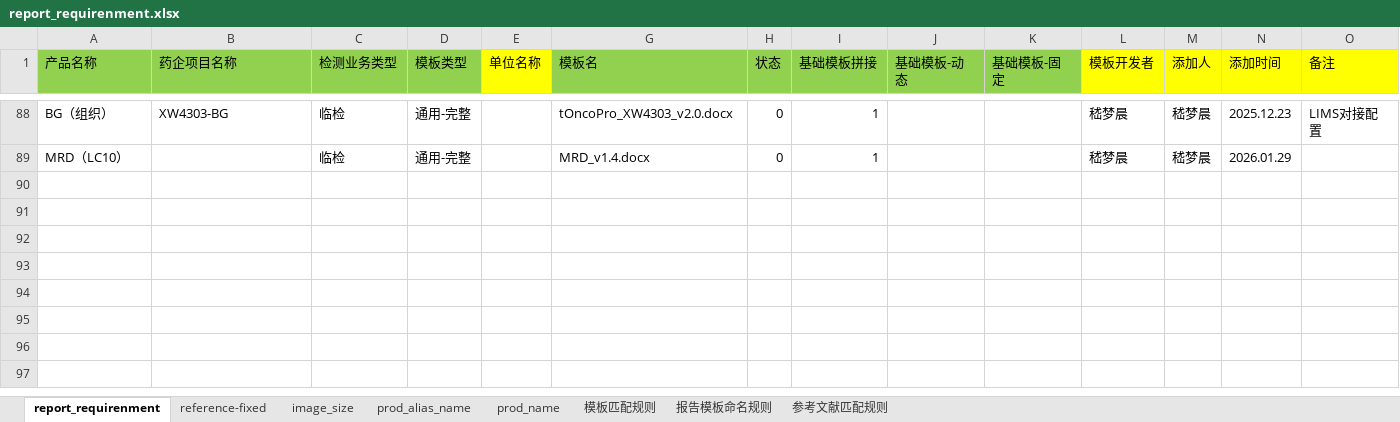
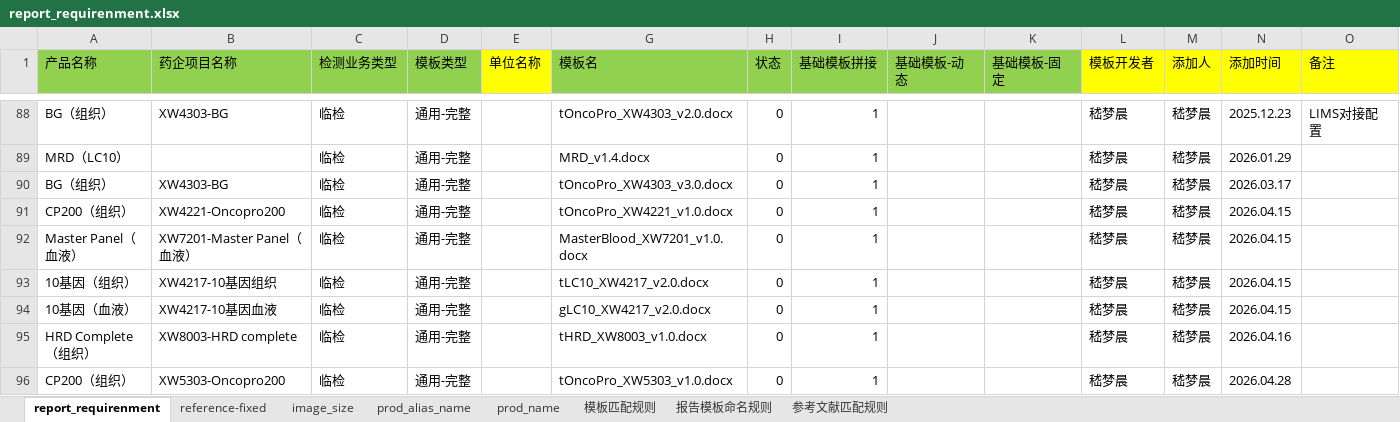
Before and after one commit to JMCinJiangSu/LIMS-ARAS, an Excel workbook: config/report_requirenment.xlsx, sheet report_requirenment, drawn as a sheet; only a part is shown, gaps mark what is left out; values as stored, in another font and other column widths than the file's, no borders; rows hold the shown columns only; the diff names each change by its address in the sheet, - before the commit and + after, or states it on an @@ line.

```diff
--- a/config/report_requirenment.xlsx (sheet report_requirenment)
+++ b/config/report_requirenment.xlsx (sheet report_requirenment)
+row 90: BG（组织） | XW4303-BG | 临检 | 通用-完整 |  | tOncoPro_XW4303_v3.0.docx | 0 | 1 |  |  | 嵇梦晨 | 嵇梦晨 | 2026.03.17
+row 91: CP200（组织） | XW4221-Oncopro200 | 临检 | 通用-完整 |  | tOncoPro_XW4221_v1.0.docx | 0 | 1 |  |  | 嵇梦晨 | 嵇梦晨 | 2026.04.15
+row 92: Master Panel（血液） | XW7201-Master Panel（血液） | 临检 | 通用-完整 |  | MasterBlood_XW7201_v1.0.docx | 0 | 1 |  |  | 嵇梦晨 | 嵇梦晨 | 2026.04.15
+row 93: 10基因（组织） | XW4217-10基因组织 | 临检 | 通用-完整 |  | tLC10_XW4217_v2.0.docx | 0 | 1 |  |  | 嵇梦晨 | 嵇梦晨 | 2026.04.15
+row 94: 10基因（血液） | XW4217-10基因血液 | 临检 | 通用-完整 |  | gLC10_XW4217_v2.0.docx | 0 | 1 |  |  | 嵇梦晨 | 嵇梦晨 | 2026.04.15
+row 95: HRD Complete（组织） | XW8003-HRD complete | 临检 | 通用-完整 |  | tHRD_XW8003_v1.0.docx | 0 | 1 |  |  | 嵇梦晨 | 嵇梦晨 | 2026.04.16
+row 96: CP200（组织） | XW5303-Oncopro200 | 临检 | 通用-完整 |  | tOncoPro_XW5303_v1.0.docx | 0 | 1 |  |  | 嵇梦晨 | 嵇梦晨 | 2026.04.28
```
Also changed, not shown: sheet prod_name, 10 other files.
